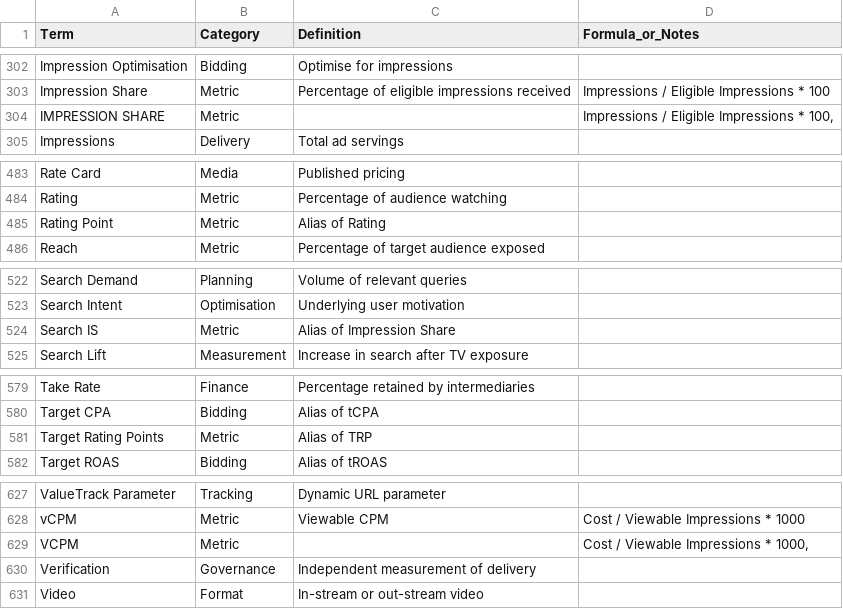
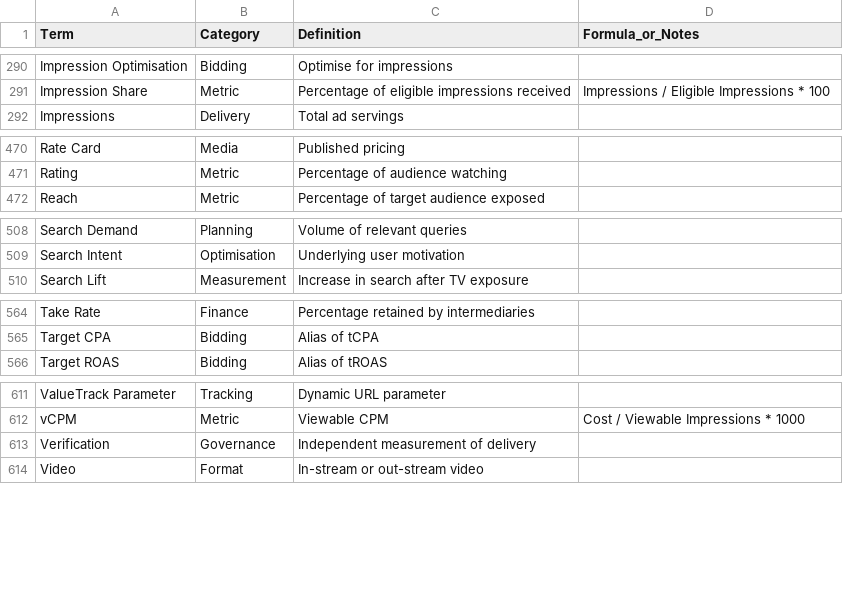
Before and after one commit to lukefitzpatrick-am/assembledview, a CSV file: src/data/learning/terms.raw.csv, drawn as a sheet; only a part is shown, gaps mark what is left out; the diff covers the shown part only.

```diff
--- a/src/data/learning/terms.raw.csv
+++ b/src/data/learning/terms.raw.csv
@@ -303,3 +291,2 @@ Impression Optimisation,Bidding,Optimise for impressions,
 Impression Share,Metric,Percentage of eligible impressions received,Impressions / Eligible Impressions * 100
-IMPRESSION SHARE,Metric,,"Impressions / Eligible Impressions * 100,"
 Impressions,Delivery,Total ad servings,
@@ -484,3 +471,2 @@ Rate Card,Media,Published pricing,
 Rating,Metric,Percentage of audience watching,
-Rating Point,Metric,Alias of Rating,
 Reach,Metric,Percentage of target audience exposed,
@@ -523,3 +509,2 @@ Search Demand,Planning,Volume of relevant queries,
 Search Intent,Optimisation,Underlying user motivation,
-Search IS,Metric,Alias of Impression Share,
 Search Lift,Measurement,Increase in search after TV exposure,
@@ -580,3 +565,2 @@ Take Rate,Finance,Percentage retained by intermediaries,
 Target CPA,Bidding,Alias of tCPA,
-Target Rating Points,Metric,Alias of TRP,
 Target ROAS,Bidding,Alias of tROAS,
@@ -628,3 +612,2 @@ ValueTrack Parameter,Tracking,Dynamic URL parameter,
 vCPM,Metric,Viewable CPM,Cost / Viewable Impressions * 1000
-VCPM,Metric,,"Cost / Viewable Impressions * 1000,"
 Verification,Governance,Independent measurement of delivery,
```
Also changed, not shown: 13 removed rows elsewhere in this file, 1 other file.
